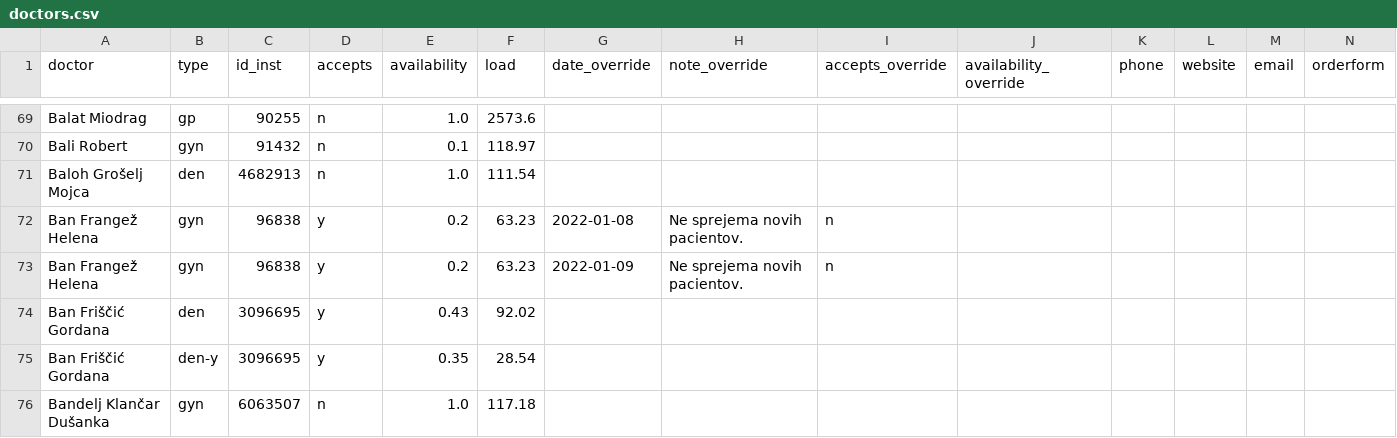
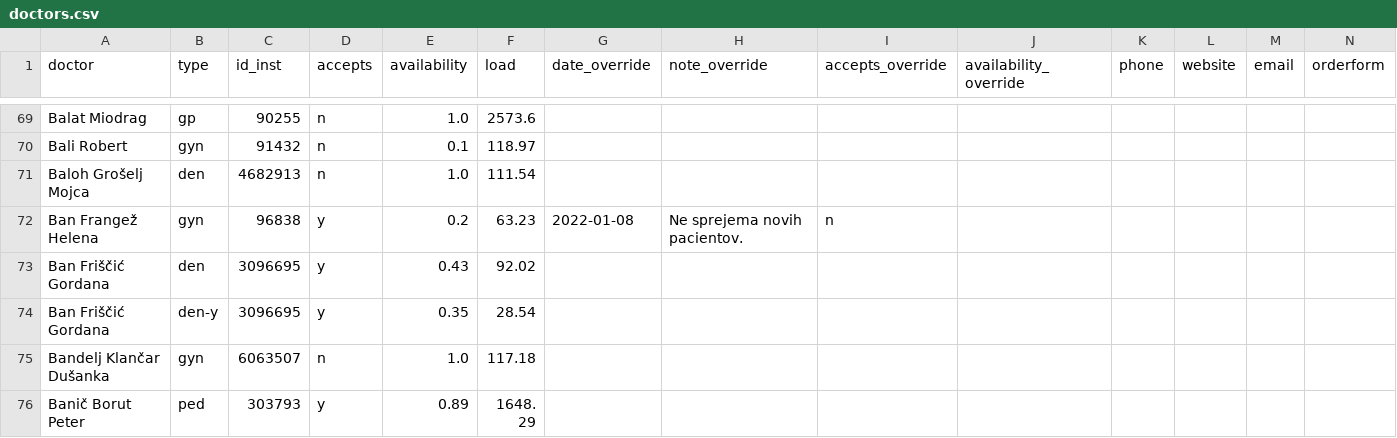
Before and after one commit to sledilnik/zdravniki-data, a CSV file: csv/doctors.csv, drawn as a sheet; only a part is shown, gaps mark what is left out; the shorter side is filled out with more unchanged rows; rows hold the shown columns only; the diff names each change by its address in the sheet, - before the commit and + after, or states it on an @@ line.

```diff
--- a/csv/doctors.csv
+++ b/csv/doctors.csv
-row 73: Ban Frangež Helena | gyn | 96838 | y | 0.2 | 63.23 | 2022-01-09 | Ne sprejema novih pacientov. | n
```
Also changed, not shown: csv/overrides.csv, 1 other file.
